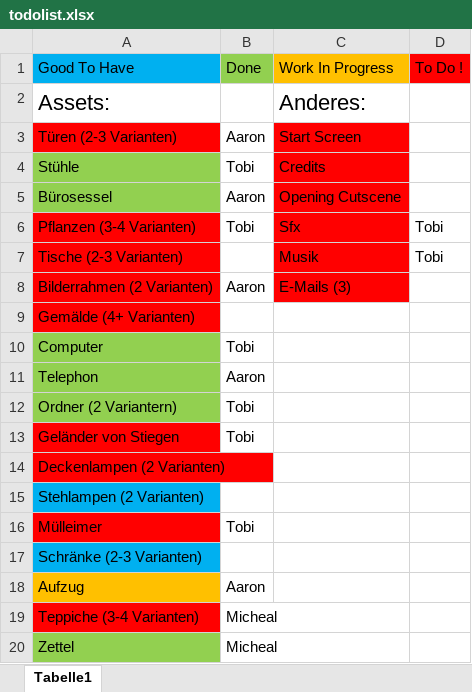
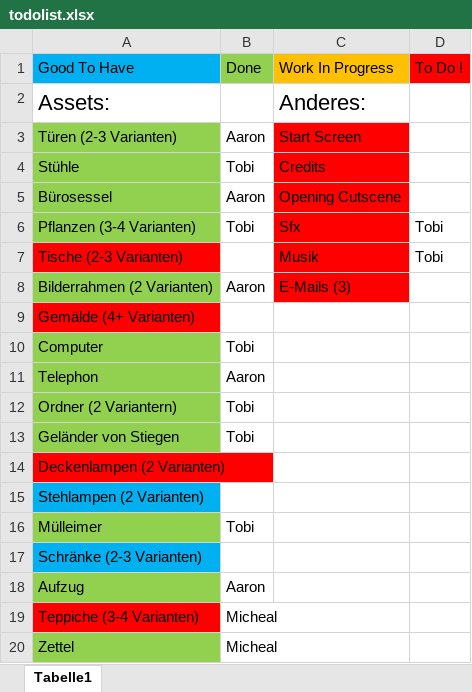
Before and after one commit to Vlajd/Fatigue, an Excel workbook: todolist.xlsx, sheet Tabelle1, drawn as a sheet; values as stored, in another font and other column widths than the file's, no borders; the diff names each change by its address in the sheet, - before the commit and + after, or states it on an @@ line.

```diff
--- a/todolist.xlsx (sheet Tabelle1)
+++ b/todolist.xlsx (sheet Tabelle1)
-A3 fill: #FF0000
+A3 fill: #92D050
-A6 fill: #FF0000
+A6 fill: #92D050
-A8 fill: #FF0000
+A8 fill: #92D050
-A13 fill: #FF0000
+A13 fill: #92D050
-A16 fill: #FF0000
+A16 fill: #92D050
-A18 fill: #FFC000
+A18 fill: #92D050
```
Also changed, not shown: 6 other files.
